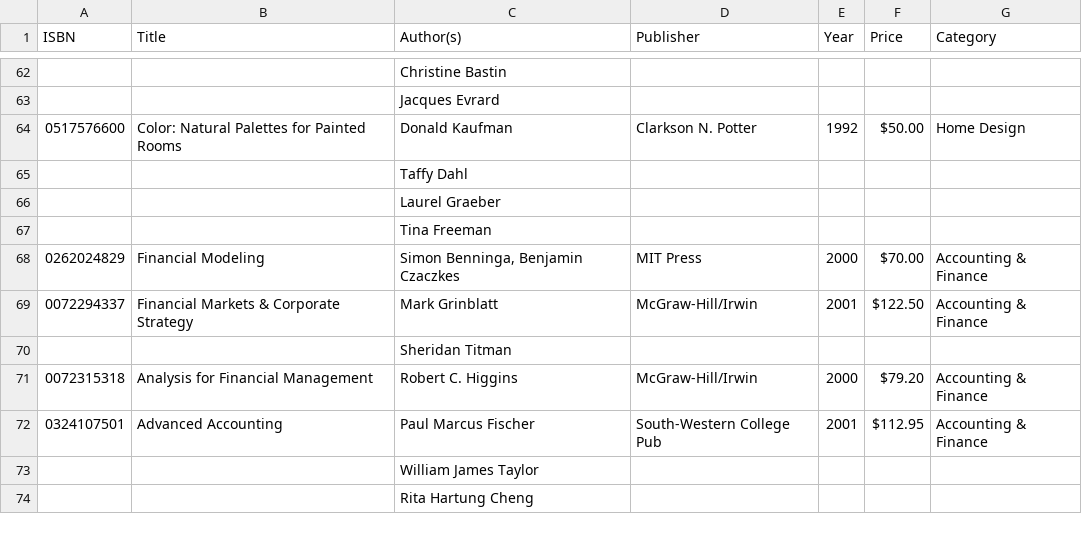
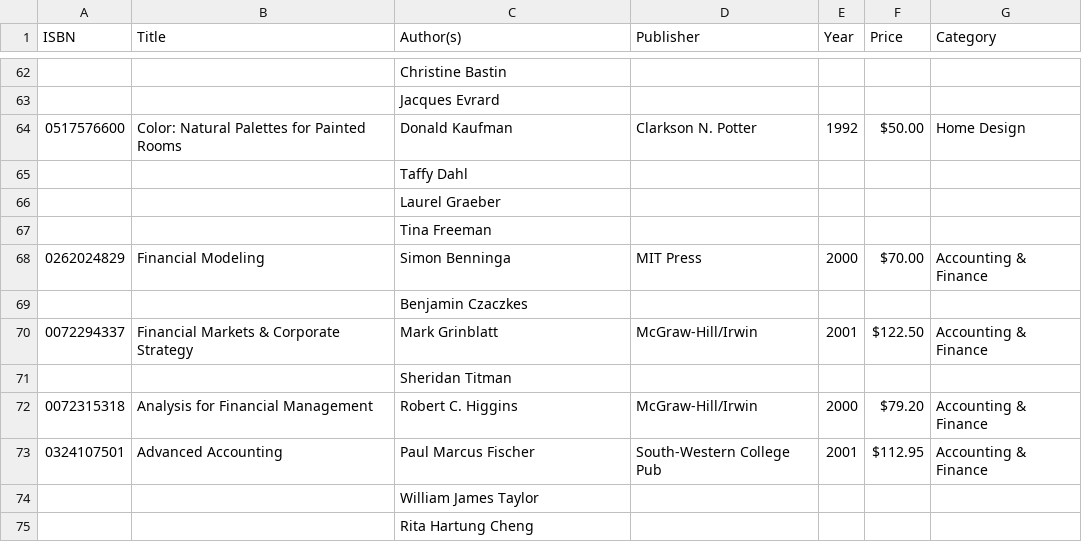
Before and after one commit to Dillon-Brigode/CSE3241_Database, a CSV file: data/proj_data.csv, drawn as a sheet; only a part is shown, gaps mark what is left out.

```diff
--- a/data/proj_data.csv
+++ b/data/proj_data.csv
@@ -67,3 +67,4 @@ ISBN,Title,Author(s),Publisher,Year,Price,Category
 ,,Tina Freeman ,,,,
-0262024829,Financial Modeling ,"Simon Benninga, Benjamin Czaczkes ",MIT Press,2000,$70.00 ,Accounting & Finance
+0262024829,Financial Modeling ,Simon Benninga,MIT Press,2000,$70.00 ,Accounting & Finance
+,,Benjamin Czaczkes ,,,,
 0072294337,Financial Markets & Corporate Strategy,Mark Grinblatt,McGraw-Hill/Irwin,2001,$122.50 ,Accounting & Finance
```
Also changed, not shown: data/record_data.csv, 1 other file.
